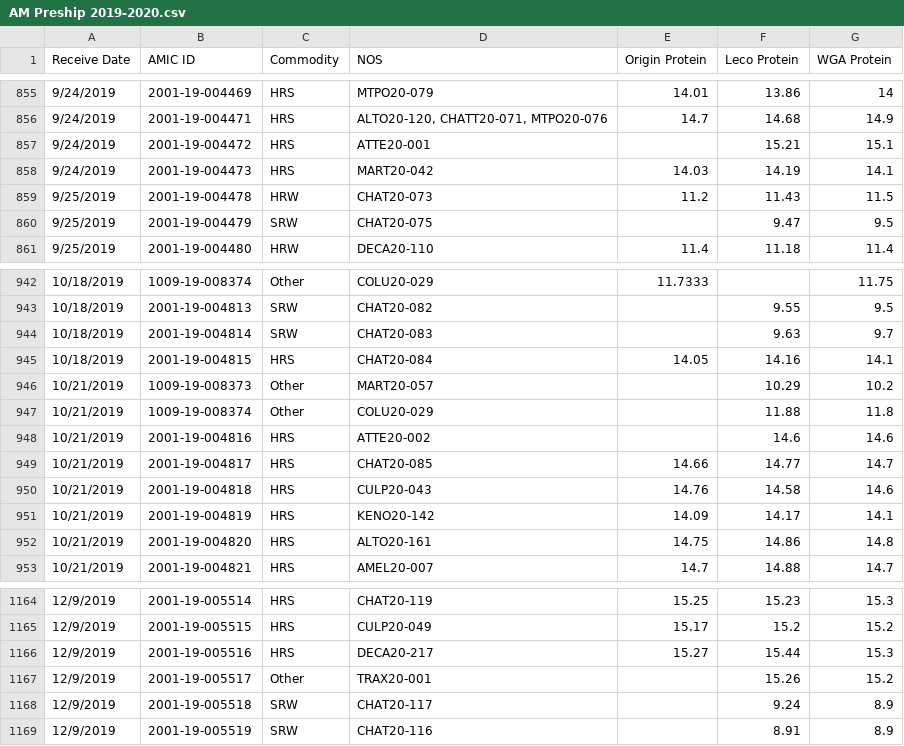
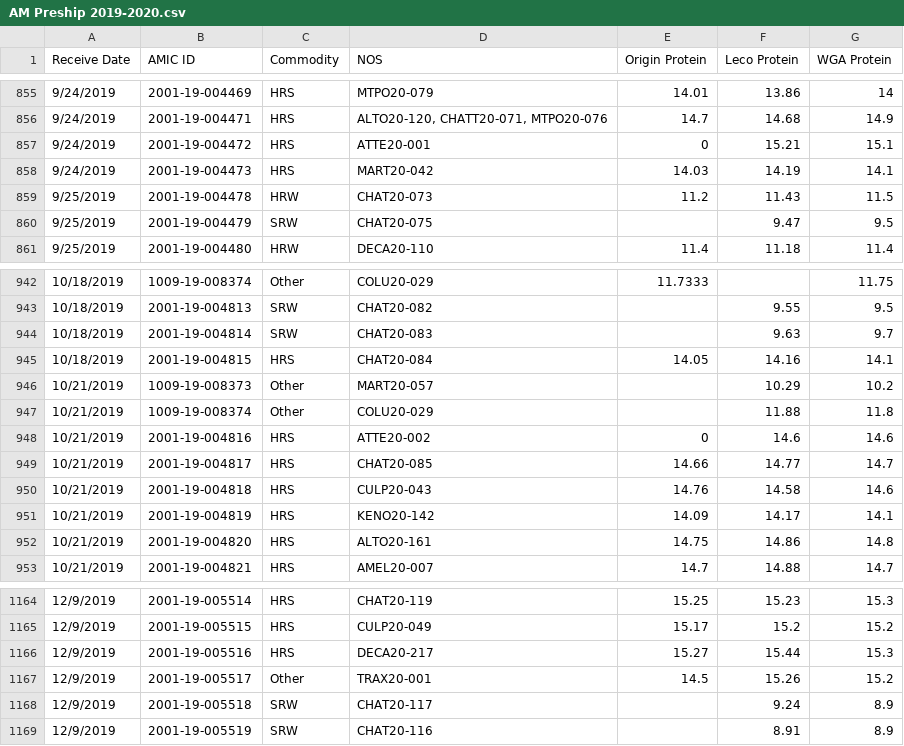
Before and after one commit to dxtremed/pro_tracker, a CSV file: AM Preship 2019-2020.csv, drawn as a sheet; only a part is shown, gaps mark what is left out; the diff covers the shown part only.

```diff
--- a/AM Preship 2019-2020.csv
+++ b/AM Preship 2019-2020.csv
@@ -856,3 +856,3 @@
 9/24/2019,2001-19-004471,HRS,"ALTO20-120, CHATT20-071, MTPO20-076",14.7,14.68,14.9
-9/24/2019,2001-19-004472,HRS,ATTE20-001,,15.21,15.1
+9/24/2019,2001-19-004472,HRS,ATTE20-001,0,15.21,15.1
 9/24/2019,2001-19-004473,HRS,MART20-042,14.03,14.19,14.1
@@ -947,3 +947,3 @@
 10/21/2019,1009-19-008374,Other,COLU20-029,,11.88,11.8
-10/21/2019,2001-19-004816,HRS,ATTE20-002,,14.6,14.6
+10/21/2019,2001-19-004816,HRS,ATTE20-002,0,14.6,14.6
 10/21/2019,2001-19-004817,HRS,CHAT20-085,14.66,14.77,14.7
@@ -1166,3 +1166,3 @@
 12/9/2019,2001-19-005516,HRS,DECA20-217,15.27,15.44,15.3
-12/9/2019,2001-19-005517,Other,TRAX20-001,,15.26,15.2
+12/9/2019,2001-19-005517,Other,TRAX20-001,14.5,15.26,15.2
 12/9/2019,2001-19-005518,SRW,CHAT20-117,,9.24,8.9
```
Also changed, not shown: 5 edited cells elsewhere in this file.
